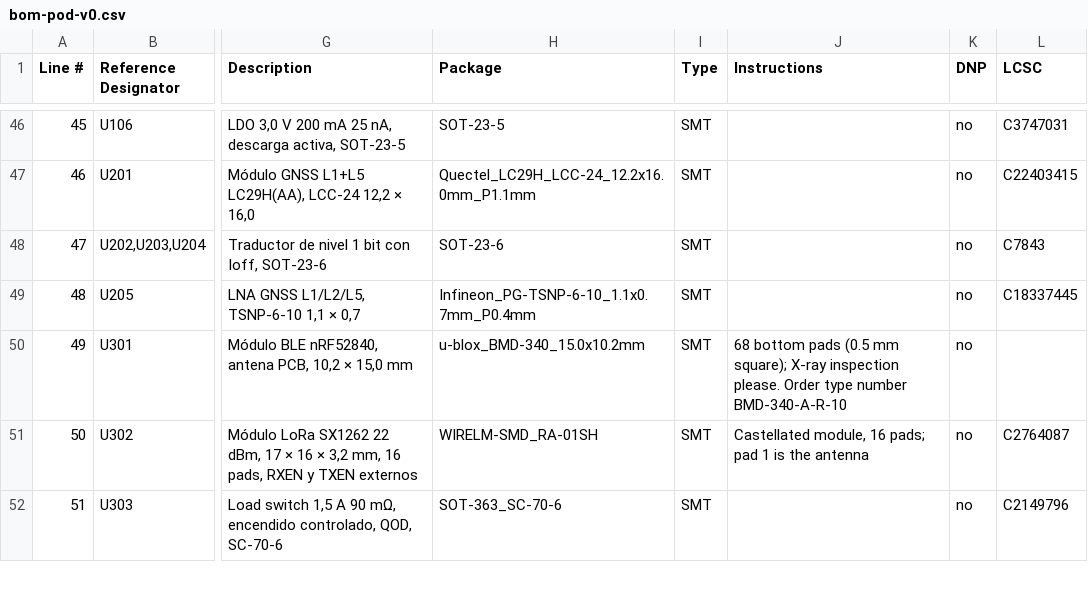
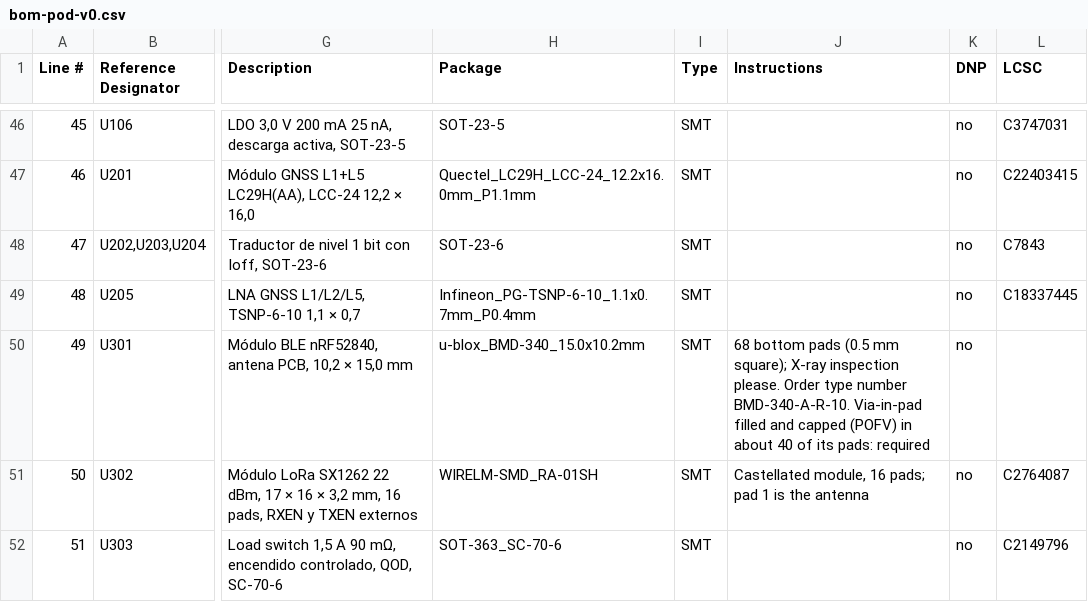
Before and after one commit to mgiachetti/sport-performance, a CSV file: docs/hardware/cotizacion/bom-pod-v0.csv, drawn as a sheet; only a part is shown, gaps mark what is left out; the diff names each change by its address in the sheet, - before the commit and + after, or states it on an @@ line.

```diff
--- a/docs/hardware/cotizacion/bom-pod-v0.csv
+++ b/docs/hardware/cotizacion/bom-pod-v0.csv
-J50 (Instructions): …type number BMD-340-A-R-10
+J50 (Instructions): …type number BMD-340-A-R-10. Via-in-pad filled and capped (POFV) in about 40 of its pads: required
```
Also changed, not shown: hardware/tools/datos/partes_pod_v0.csv, hardware/tools/datos/ubicacion_pod_v0.csv, 13 other files.
